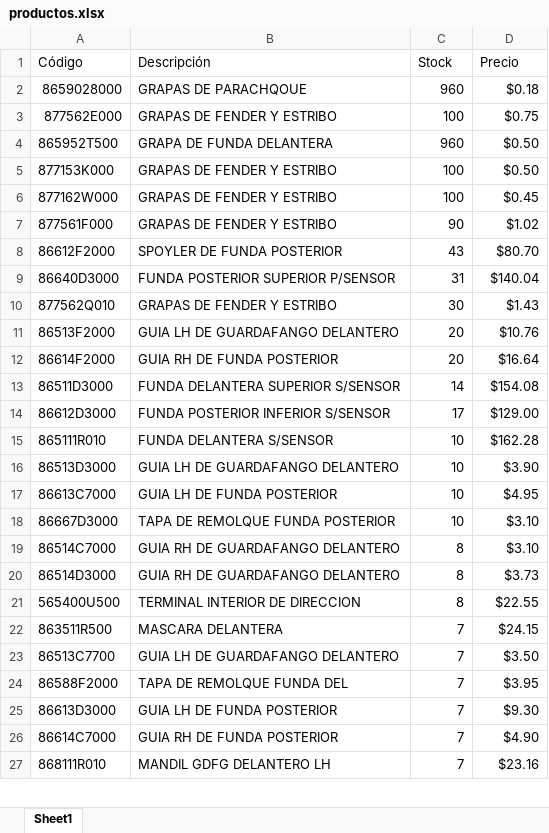
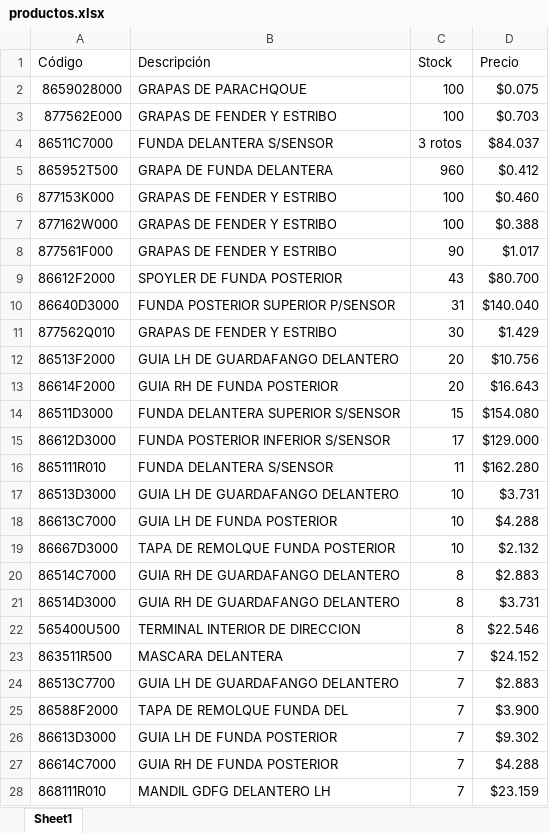
Before and after one commit to BOXPARTS/consulta-precios-hyundaikia, an Excel workbook: productos.xlsx, sheet Sheet1, drawn as a sheet; only a part is shown; values as stored, in another font and other column widths than the file's, no cell formats; addresses are those after the commit; the diff covers the shown part only; the diff names each change by its address in the sheet, - before the commit and + after, or states it on an @@ line.

Commit message:
Add files via upload

```diff
--- a/productos.xlsx (sheet Sheet1)
+++ b/productos.xlsx (sheet Sheet1)
-C2 (Stock): 960
+C2 (Stock): 100
-D2 (Precio): $0.18
+D2 (Precio): $0.075
-D3 (Precio): $0.75
+D3 (Precio): $0.703
+row 4: 86511C7000 | FUNDA DELANTERA S/SENSOR | 3 rotos | $84.037
-D5 (Precio): $0.50
+D5 (Precio): $0.412
-D6 (Precio): $0.50
+D6 (Precio): $0.460
-D7 (Precio): $0.45
+D7 (Precio): $0.388
-D8 (Precio): $1.02
+D8 (Precio): $1.017
-D9 (Precio): $80.70
+D9 (Precio): $80.700
-D10 (Precio): $140.04
+D10 (Precio): $140.040
-D11 (Precio): $1.43
+D11 (Precio): $1.429
-D12 (Precio): $10.76
+D12 (Precio): $10.756
-D13 (Precio): $16.64
+D13 (Precio): $16.643
-C14 (Stock): 14
+C14 (Stock): 15
-D14 (Precio): $154.08
+D14 (Precio): $154.080
-D15 (Precio): $129.00
+D15 (Precio): $129.000
-C16 (Stock): 10
+C16 (Stock): 11
-D16 (Precio): $162.28
+D16 (Precio): $162.280
-D17 (Precio): $3.90
+D17 (Precio): $3.731
-D18 (Precio): $4.95
+D18 (Precio): $4.288
-D19 (Precio): $3.10
+D19 (Precio): $2.132
-D20 (Precio): $3.10
+D20 (Precio): $2.883
-D21 (Precio): $3.73
+D21 (Precio): $3.731
-D22 (Precio): $22.55
+D22 (Precio): $22.546
-D23 (Precio): $24.15
+D23 (Precio): $24.152
-D24 (Precio): $3.50
+D24 (Precio): $2.883
-D25 (Precio): $3.95
+D25 (Precio): $3.900
-D26 (Precio): $9.30
+D26 (Precio): $9.302
-D27 (Precio): $4.90
+D27 (Precio): $4.288
-D28 (Precio): $23.16
+D28 (Precio): $23.159
```
Also changed, not shown: 59 added rows and 483 edited cells elsewhere in this sheet, cell formats.
